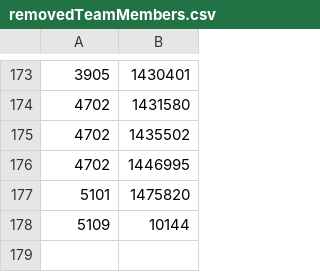
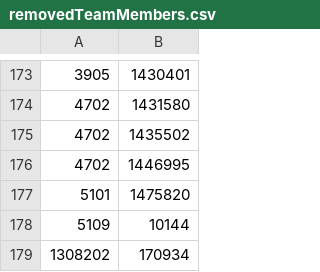
Before and after one commit to CCI-MIT/XCoLab, a CSV file: portlets/adminstasks-portlet/src/main/resources/removedTeamMembers.csv, drawn as a sheet; only a part is shown, gaps mark what is left out; the diff names each change by its address in the sheet, - before the commit and + after, or states it on an @@ line.

Commit message:
Missing team member

```diff
--- a/portlets/adminstasks-portlet/src/main/resources/removedTeamMembers.csv
+++ b/portlets/adminstasks-portlet/src/main/resources/removedTeamMembers.csv
+row 179: 1308202 | 170934
```
